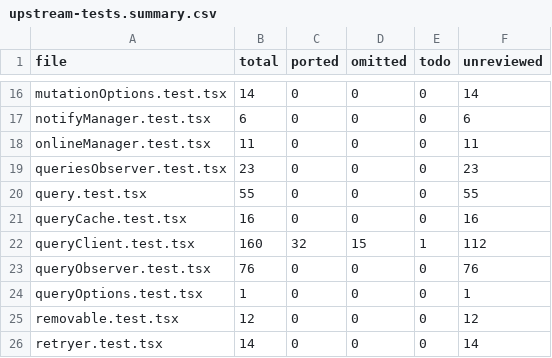
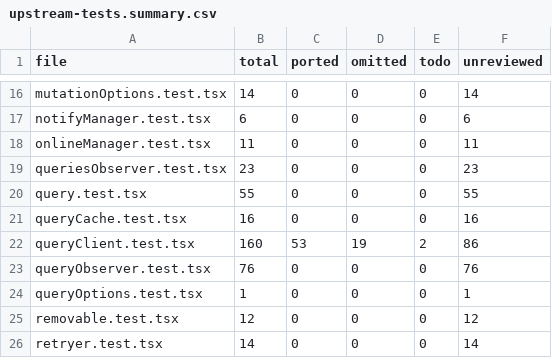
Before and after one commit to rabuckley/rabstack-query, a CSV file: eng/upstream-tests.summary.csv, drawn as a sheet; only a part is shown, gaps mark what is left out.

Commit message:
fix!: match TanStack in the older imperative fetch methods
The Fetch, Prefetch and Ensure methods had drifted from upstream's
fetchQuery and ensureQueryData. Run them through the code QueryAsync and
InfiniteQueryAsync use, which fixes the differences:

- A cache hit no longer replaces the query function.
- Data kept after a failed refetch is served with a static stale time.
- A skip token fails with "Missing queryFn" when a fetch is needed.
- Fetch methods apply InitialData.
- An unset InitialData on a value type no longer seeds default(TData),
  which made EnsureQueryDataAsync return 0 without fetching.

Query.SetOptions now seeds initial data on a query with no data, as
Query#setOptions does. This also applies to observers.

BREAKING CHANGE: Ensure methods return stale cached data instead of
refetching. An existing query with no data now fetches after seeding
InitialData. FetchInfiniteQueryOptions loses GetPreviousPageParam, which
had no effect, and GetNextPageParam is no longer required. Cache hits
log event ID 2007 instead of 2001, 2002, 2005 or 2006.

```diff
--- a/eng/upstream-tests.summary.csv
+++ b/eng/upstream-tests.summary.csv
@@ -21,3 +21,3 @@ query.test.tsx,55,0,0,0,55
 queryCache.test.tsx,16,0,0,0,16
-queryClient.test.tsx,160,32,15,1,112
+queryClient.test.tsx,160,53,19,2,86
 queryObserver.test.tsx,76,0,0,0,76
```
Also changed, not shown: 9 other files.
